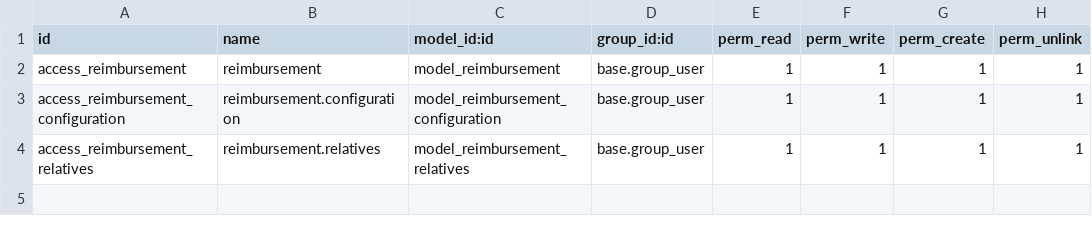
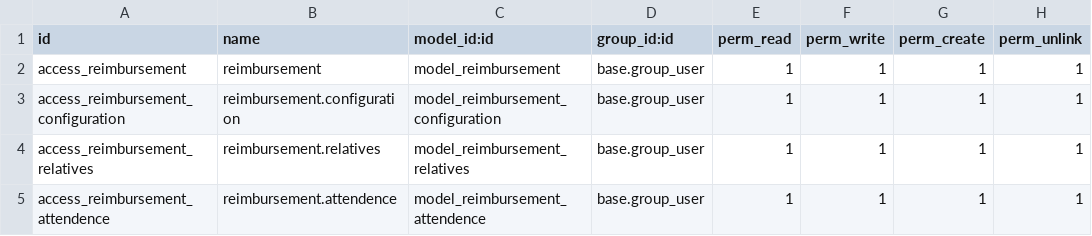
Before and after one commit to gotorishab/stpi, a CSV file: reimbursement_stpi/security/ir.model.access.csv, drawn as a sheet; the diff names each change by its address in the sheet, - before the commit and + after, or states it on an @@ line.

```diff
--- a/reimbursement_stpi/security/ir.model.access.csv
+++ b/reimbursement_stpi/security/ir.model.access.csv
+row 5: access_reimbursement_attendence | reimbursement.attendence | model_reimbursement_attendence | base.group_user | 1 | 1 | 1 | 1
```
Also changed, not shown: 28 other files.
